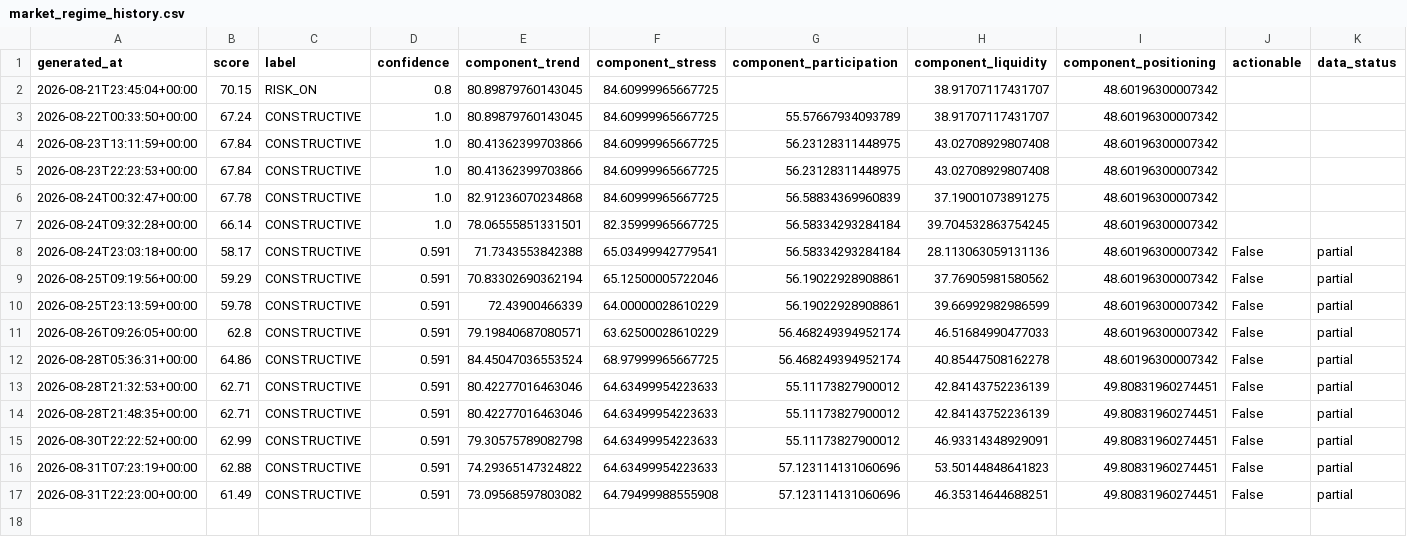
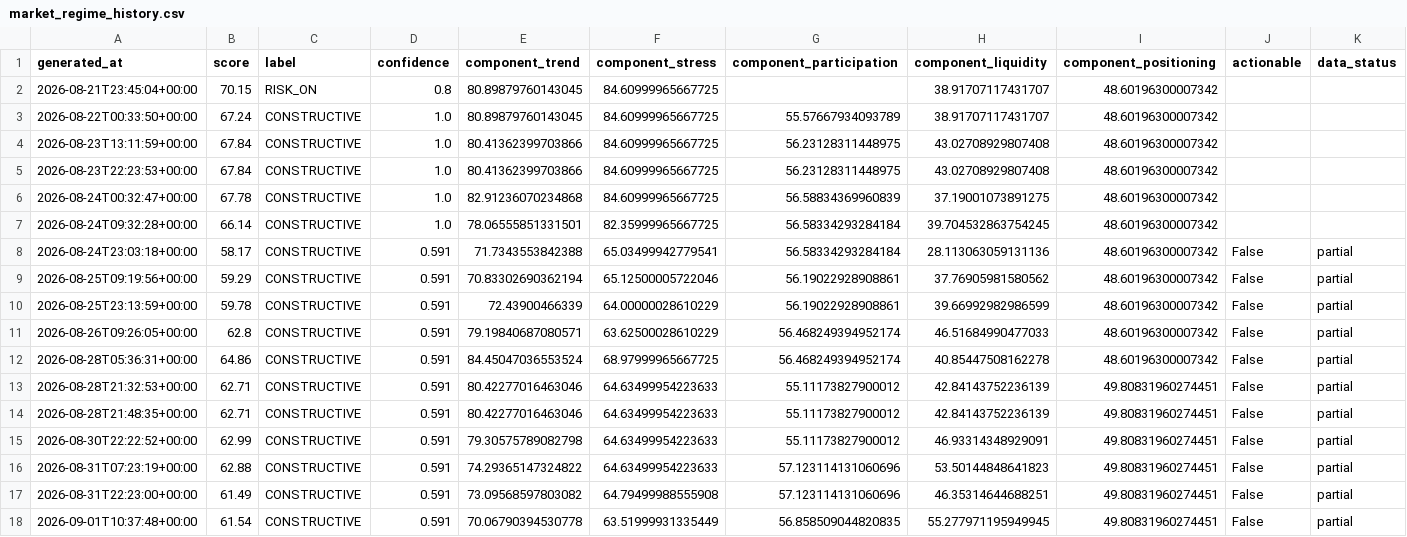
Before and after one commit to singingdog47/nvestment-quant, a CSV file: data/regime/market_regime_history.csv, drawn as a sheet.

```diff
--- a/data/regime/market_regime_history.csv
+++ b/data/regime/market_regime_history.csv
@@ -17 +17,2 @@
 2026-08-31T22:23:00+00:00,61.49,CONSTRUCTIVE,0.591,73.09568597803082,64.79499988555908,57.123114131060696,46.35314644688251,49.80831960274451,False,partial
+2026-09-01T10:37:48+00:00,61.54,CONSTRUCTIVE,0.591,70.06790394530778,63.51999931335449,56.858509044820835,55.277971195949945,49.80831960274451,False,partial
```
Also changed, not shown: data/intelligence/company_events_latest.csv, data/intelligence/company_events_new.csv, 39 other files.
